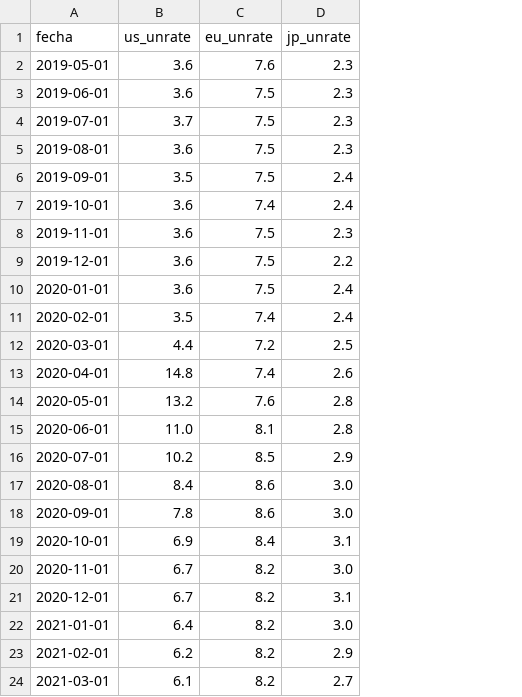
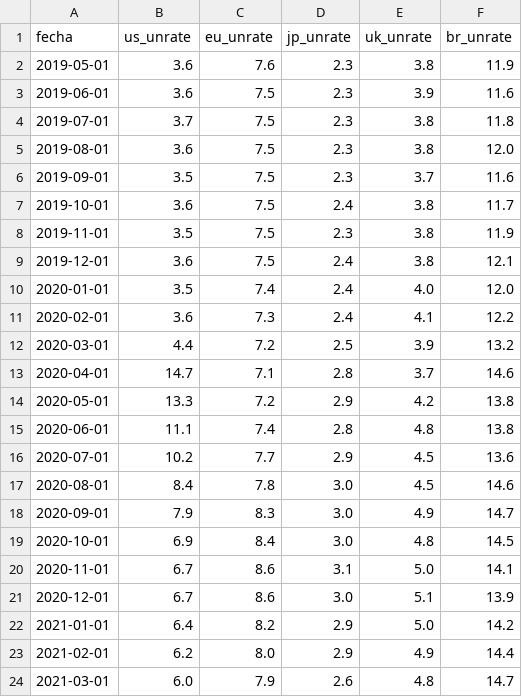
Before and after one commit to garciaborgheslautaro/acavalores-monitor-macro, a CSV file: data/macro_desempleo.csv, drawn as a sheet; only a part is shown; the diff covers the shown part only; the diff names each change by its address in the sheet, - before the commit and + after, or states it on an @@ line.

```diff
--- a/data/macro_desempleo.csv
+++ b/data/macro_desempleo.csv
+column E (uk_unrate), rows 2-24: 3.8 | 3.9 | 3.8 | 3.8 | 3.7 | 3.8 | 3.8 | 3.8 | 4.0 | 4.1 | 3.9 | 3.7 | 4.2 | 4.8 | 4.5 | 4.5 | 4.9 | 4.8 | 5.0 | 5.1 | 5.0 | 4.9 | 4.8
+column F (br_unrate), rows 2-24: 11.9 | 11.6 | 11.8 | 12.0 | 11.6 | 11.7 | 11.9 | 12.1 | 12.0 | 12.2 | 13.2 | 14.6 | 13.8 | 13.8 | 13.6 | 14.6 | 14.7 | 14.5 | 14.1 | 13.9 | 14.2 | 14.4 | 14.7
-D6 (jp_unrate): 2.4
+D6 (jp_unrate): 2.3
-C7 (eu_unrate): 7.4
+C7 (eu_unrate): 7.5
-B8 (us_unrate): 3.6
+B8 (us_unrate): 3.5
-D9 (jp_unrate): 2.2
+D9 (jp_unrate): 2.4
-B10 (us_unrate): 3.6
+B10 (us_unrate): 3.5
-C10 (eu_unrate): 7.5
+C10 (eu_unrate): 7.4
-B11 (us_unrate): 3.5
+B11 (us_unrate): 3.6
-C11 (eu_unrate): 7.4
+C11 (eu_unrate): 7.3
-B13 (us_unrate): 14.8
+B13 (us_unrate): 14.7
-C13 (eu_unrate): 7.4
+C13 (eu_unrate): 7.1
-D13 (jp_unrate): 2.6
+D13 (jp_unrate): 2.8
-B14 (us_unrate): 13.2
+B14 (us_unrate): 13.3
-C14 (eu_unrate): 7.6
+C14 (eu_unrate): 7.2
-D14 (jp_unrate): 2.8
+D14 (jp_unrate): 2.9
-B15 (us_unrate): 11.0
+B15 (us_unrate): 11.1
-C15 (eu_unrate): 8.1
+C15 (eu_unrate): 7.4
-C16 (eu_unrate): 8.5
+C16 (eu_unrate): 7.7
-C17 (eu_unrate): 8.6
+C17 (eu_unrate): 7.8
-B18 (us_unrate): 7.8
+B18 (us_unrate): 7.9
-C18 (eu_unrate): 8.6
+C18 (eu_unrate): 8.3
-D19 (jp_unrate): 3.1
+D19 (jp_unrate): 3.0
-C20:C21 (eu_unrate): 8.2
+C20:C21 (eu_unrate): 8.6
-D20 (jp_unrate): 3.0
+D20 (jp_unrate): 3.1
-D21 (jp_unrate): 3.1
+D21 (jp_unrate): 3.0
-D22 (jp_unrate): 3.0
+D22 (jp_unrate): 2.9
-C23 (eu_unrate): 8.2
+C23 (eu_unrate): 8.0
-B24 (us_unrate): 6.1
+B24 (us_unrate): 6.0
-C24 (eu_unrate): 8.2
+C24 (eu_unrate): 7.9
-D24 (jp_unrate): 2.7
+D24 (jp_unrate): 2.6
```
Also changed, not shown: 7 edited cells elsewhere in this file, 3 other files.
